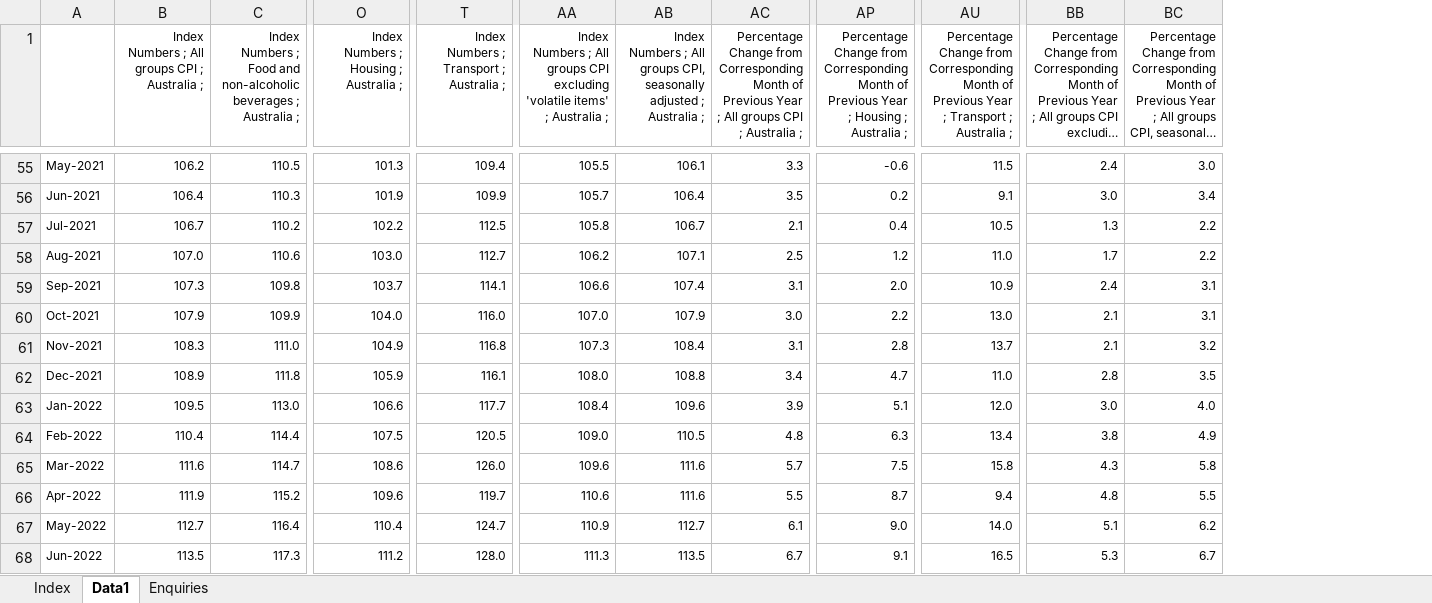
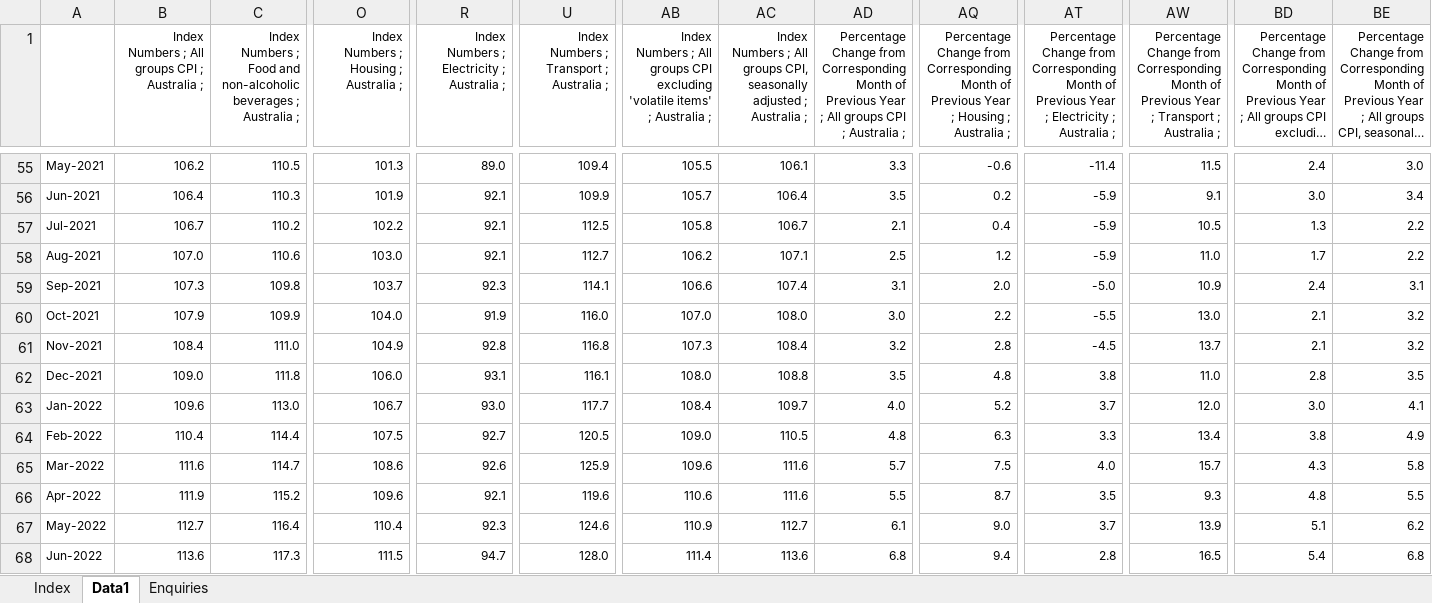
Before and after one commit to agmo1993/aus-cpi, an Excel workbook: backend/data/648401.xlsx, sheet Data1, drawn as a sheet; only a part is shown, gaps mark what is left out; long unchanged cells end in …; values as stored, in another font and other column widths than the file's, no borders; addresses are those after the commit; the diff covers the shown part only; the diff names each change by its address in the sheet, - before the commit and + after, or states it on an @@ line.

Commit message:
data updated and heatmap more dynamic

```diff
--- a/backend/data/648401.xlsx (sheet Data1)
+++ b/backend/data/648401.xlsx (sheet Data1)
+column R, row 1: Index Numbers ; Electricity ; Australia ;; rows 55-68: 89.0 | 92.1 | 92.1 | 92.1 | 92.3 | 91.9 | 92.8 | 93.1 | 93.0 | 92.7 | 92.6 | 92.1 | 92.3 | 94.7
+column AT, row 1: Percentage Change from Corresponding Month of Previous Year ; Electricity ; Australia ;; rows 55-68: -11.4 | -5.9 | -5.9 | -5.9 | -5.0 | -5.5 | -4.5 | 3.8 | 3.7 | 3.3 | 4.0 | 3.5 | 3.7 | 2.8
-AC60: 107.9
+AC60: 108.0
-BE60: 3.1
+BE60: 3.2
-B61: 108.3
+B61: 108.4
-AD61: 3.1
+AD61: 3.2
-B62: 108.9
+B62: 109.0
-O62: 105.9
+O62: 106.0
-AD62: 3.4
+AD62: 3.5
-AQ62: 4.7
+AQ62: 4.8
-B63: 109.5
+B63: 109.6
-O63: 106.6
+O63: 106.7
-AC63: 109.6
+AC63: 109.7
-AD63: 3.9
+AD63: 4.0
-AQ63: 5.1
+AQ63: 5.2
-BE63: 4.0
+BE63: 4.1
-U65: 126.0
+U65: 125.9
-AW65: 15.8
+AW65: 15.7
-U66: 119.7
+U66: 119.6
-AW66: 9.4
+AW66: 9.3
-U67: 124.7
+U67: 124.6
-AW67: 14.0
+AW67: 13.9
-B68: 113.5
+B68: 113.6
-O68: 111.2
+O68: 111.5
-AB68: 111.3
+AB68: 111.4
-AC68: 113.5
+AC68: 113.6
-AD68: 6.7
+AD68: 6.8
-AQ68: 9.1
+AQ68: 9.4
-BD68: 5.3
+BD68: 5.4
-BE68: 6.7
+BE68: 6.8
```
Also changed, not shown: 2 added rows, 1 removed row and 122 edited cells elsewhere in this sheet, sheet Index, 9 other files.
